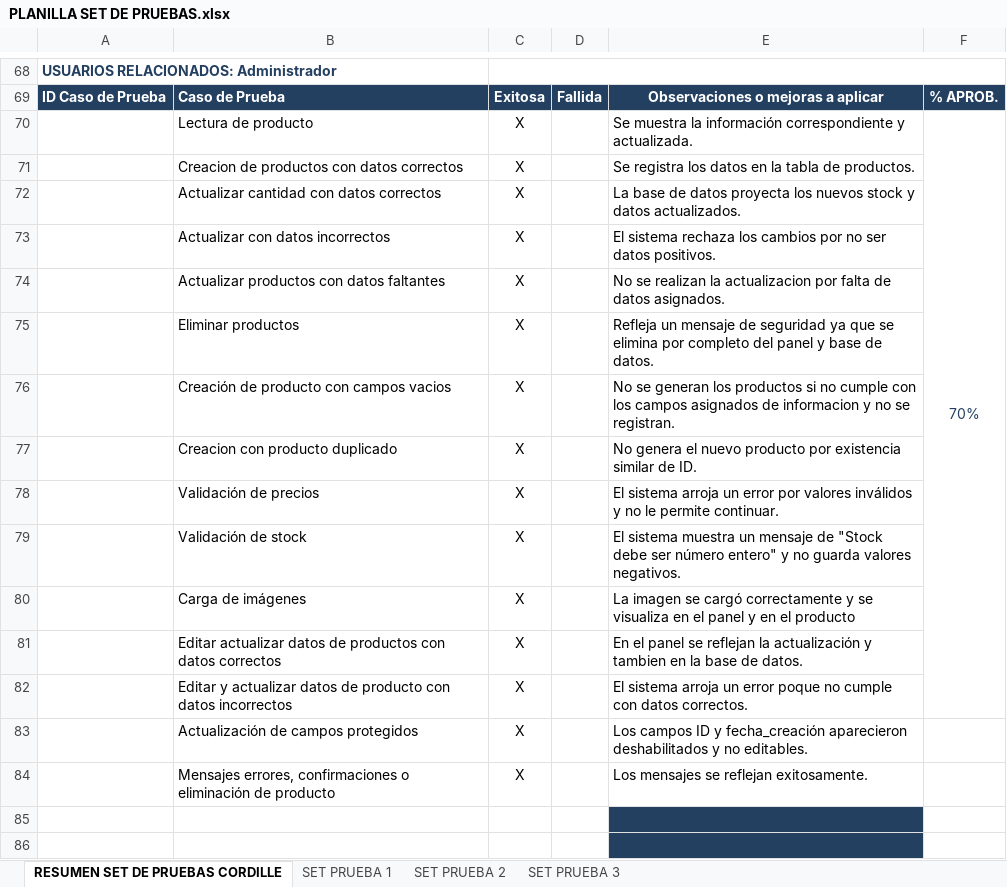
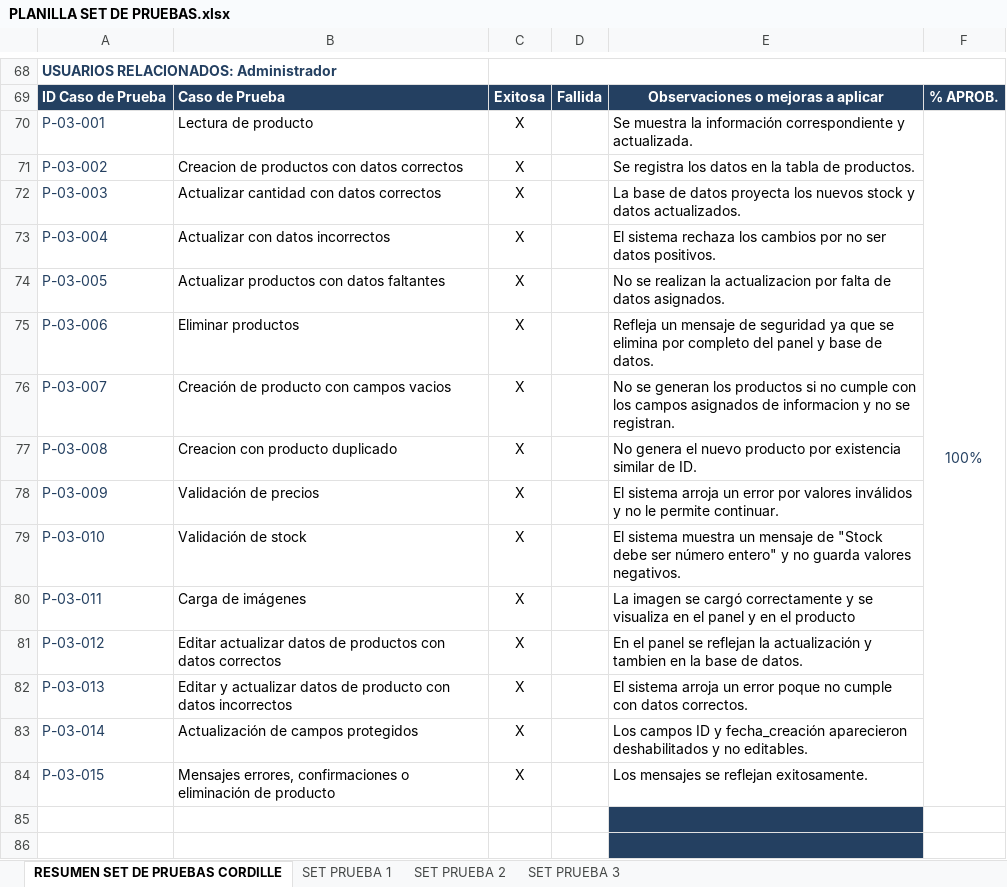
Before and after one commit to nrocha02/2025_MA_CAPSTONE_704D_GRUPO_2, an Excel workbook: Fase 3/Evidencias Proyecto/Evidencias de documentación/PLANILLA SET DE PRUEBAS.xlsx, sheet RESUMEN SET DE PRUEBAS CORDILLE, drawn as a sheet; only a part is shown, gaps mark what is left out; values as stored, in another font and other column widths than the file's, no borders; charts and pictures not drawn; the diff covers the shown part only; the diff names each change by its address in the sheet, - before the commit and + after, or states it on an @@ line.

```diff
--- a/Fase 3/Evidencias Proyecto/Evidencias de documentación/PLANILLA SET DE PRUEBAS.xlsx (sheet RESUMEN SET DE PRUEBAS CORDILLE)
+++ b/Fase 3/Evidencias Proyecto/Evidencias de documentación/PLANILLA SET DE PRUEBAS.xlsx (sheet RESUMEN SET DE PRUEBAS CORDILLE)
-A70: (empty)
+A70: P-03-001
-F70: 70%
+F70: 100%
-F70:F82 merged
+F70:F84 merged
-A71: (empty)
+A71: P-03-002
-A72: (empty)
+A72: P-03-003
-A73: (empty)
+A73: P-03-004
-A74: (empty)
+A74: P-03-005
-A75: (empty)
+A75: P-03-006
-A76: (empty)
+A76: P-03-007
-A77: (empty)
+A77: P-03-008
-A78: (empty)
+A78: P-03-009
-A79: (empty)
+A79: P-03-010
-A80: (empty)
+A80: P-03-011
-A81: (empty)
+A81: P-03-012
-A82: (empty)
+A82: P-03-013
-A83: (empty)
+A83: P-03-014
-A84: (empty)
+A84: P-03-015
```
Also changed, not shown: 25 edited cells and merged cells elsewhere in this sheet, sheet SET PRUEBA 2, sheet SET PRUEBA 3, 6 other files.
